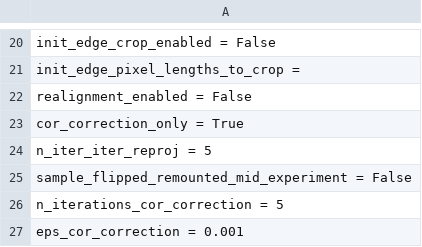
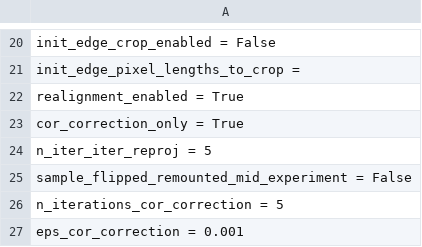
Before and after one commit to bwr0835/XRF_tomography, a CSV file: 3D/2_ide_preprocessing_inputs.csv, drawn as a sheet; only a part is shown, gaps mark what is left out.

Commit message:
Update 2_ide_preprocessing_inputs.csv

```diff
--- a/3D/2_ide_preprocessing_inputs.csv
+++ b/3D/2_ide_preprocessing_inputs.csv
@@ -21,3 +21,3 @@ init_edge_crop_enabled = False
 init_edge_pixel_lengths_to_crop =
-realignment_enabled = False
+realignment_enabled = True
 cor_correction_only = True
```
